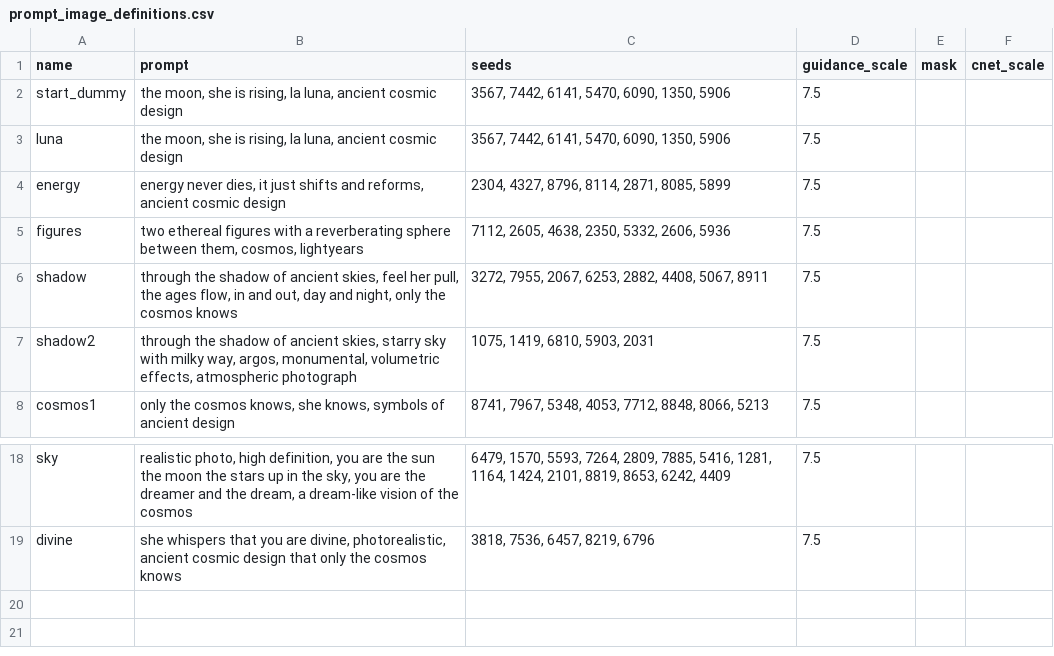
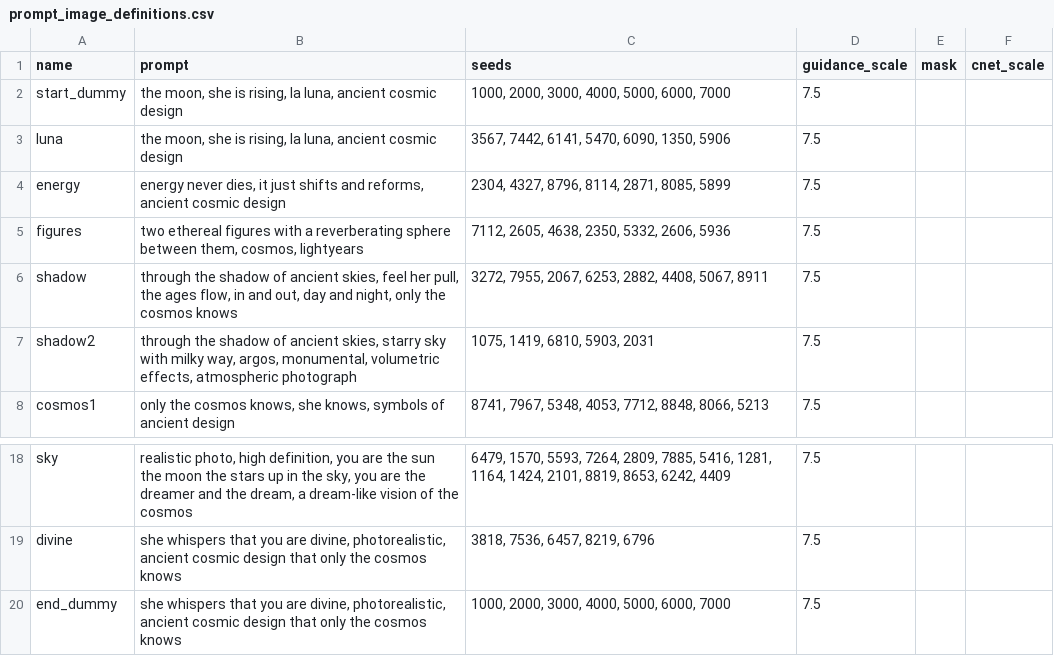
Before and after one commit to aspitarl/AI-Art, a CSV file: song_meta/cosmos_knows/prompt_image_definitions.csv, drawn as a sheet; only a part is shown, gaps mark what is left out.

Commit message:
build cosmos knows scene sequence

```diff
--- a/song_meta/cosmos_knows/prompt_image_definitions.csv
+++ b/song_meta/cosmos_knows/prompt_image_definitions.csv
@@ -1,3 +1,3 @@
 name,prompt,seeds,guidance_scale,mask,cnet_scale
-start_dummy,"the moon, she is rising, la luna, ancient cosmic design","3567, 7442, 6141, 5470, 6090, 1350, 5906",7.5,,
+start_dummy,"the moon, she is rising, la luna, ancient cosmic design","1000, 2000, 3000, 4000, 5000, 6000, 7000",7.5,,
 luna,"the moon, she is rising, la luna, ancient cosmic design","3567, 7442, 6141, 5470, 6090, 1350, 5906",7.5,,
@@ -19 +19,2 @@ sky,"realistic photo, high definition, you are the sun the moon the stars up in
 divine,"she whispers that you are divine, photorealistic, ancient cosmic design that only the cosmos knows","3818, 7536, 6457, 8219, 6796",7.5,,
+end_dummy,"she whispers that you are divine, photorealistic, ancient cosmic design that only the cosmos knows","1000, 2000, 3000, 4000, 5000, 6000, 7000",7.5,,
```
Also changed, not shown: song_meta/cosmos_knows/scene_sequence.csv, 1 other file.
